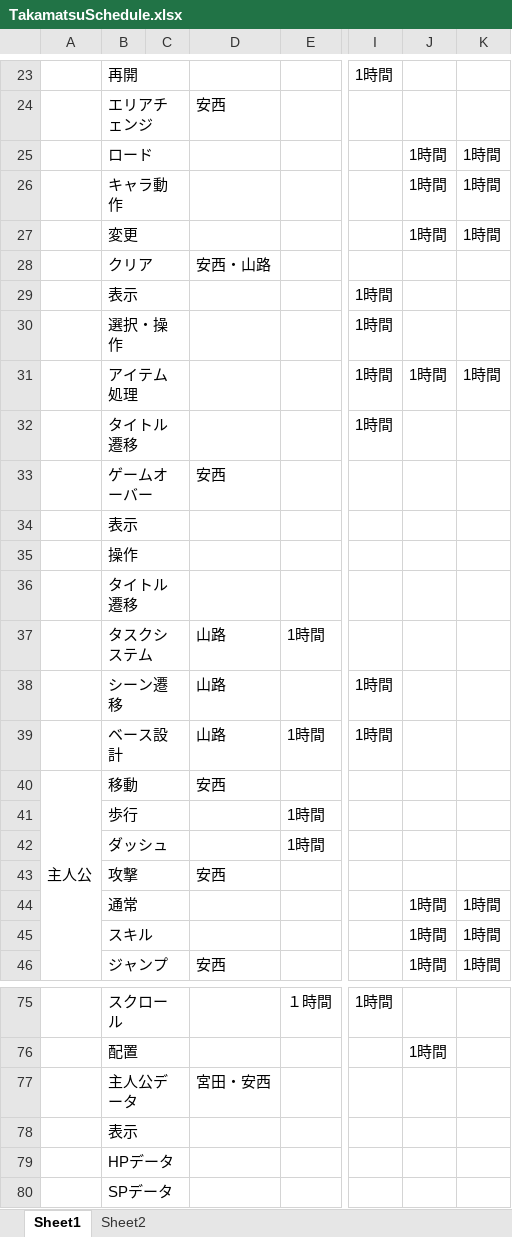
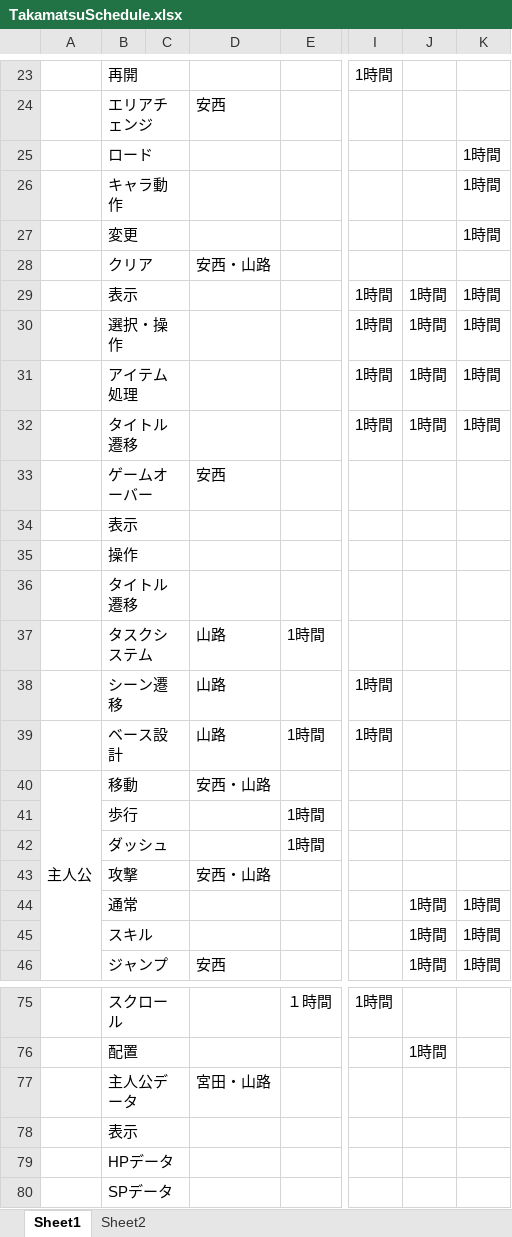
Before and after one commit to GCLUC2017s/GameProject, an Excel workbook: 高松/ドキュメント/TakamatsuSchedule.xlsx, sheet Sheet1, drawn as a sheet; only a part is shown, gaps mark what is left out; values as stored, in another font and other column widths than the file's, no cell formats; the diff names each change by its address in the sheet, - before the commit and + after, or states it on an @@ line.

```diff
--- a/高松/ドキュメント/TakamatsuSchedule.xlsx (sheet Sheet1)
+++ b/高松/ドキュメント/TakamatsuSchedule.xlsx (sheet Sheet1)
-J25:J27: 1時間
+J25:J27: (empty)
-J29:J30: (empty)
+J29:J30: 1時間
-K29:K30: (empty)
+K29:K30: 1時間
-J32: (empty)
+J32: 1時間
-K32: (empty)
+K32: 1時間
-D40: 安西
+D40: 安西・山路
-D43: 安西
+D43: 安西・山路
-D77: 宮田・安西
+D77: 宮田・山路
```
Also changed, not shown: cell formats, 3 other files.
